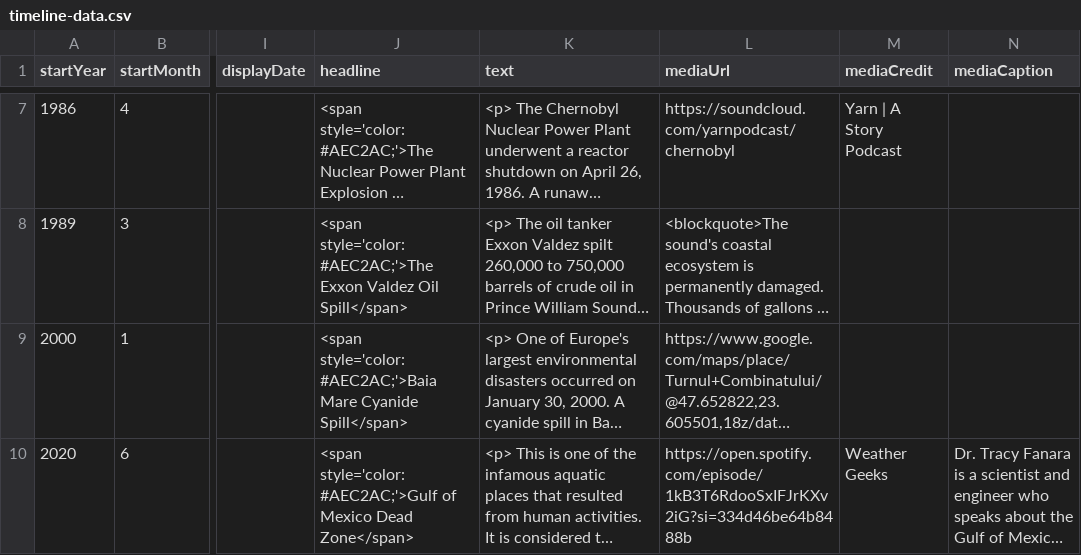
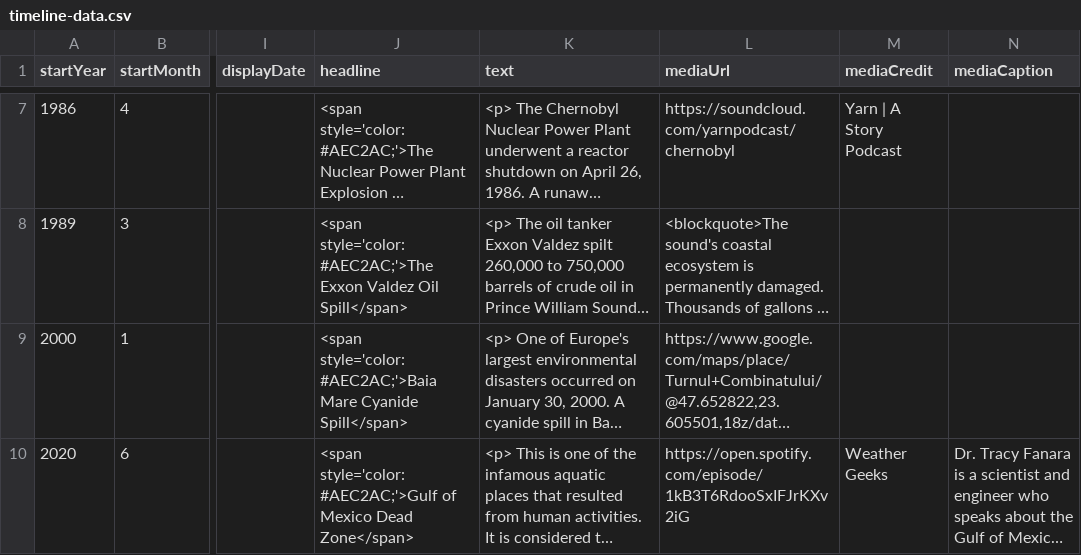
Before and after one commit to DeustoKom/MSGW2022-timeline, a CSV file: docs/smd/timeline-data.csv, drawn as a sheet; only a part is shown, gaps mark what is left out; long unchanged cells end in …; the diff names each change by its address in the sheet, - before the commit and + after, or states it on an @@ line.

Commit message:
Add files via upload

```diff
--- a/docs/smd/timeline-data.csv
+++ b/docs/smd/timeline-data.csv
-L10 (mediaUrl): https://open.spotify.com/episode/1kB3T6RdooSxIFJrKXv2iG?si=334d46be64b8488b
+L10 (mediaUrl): https://open.spotify.com/episode/1kB3T6RdooSxIFJrKXv2iG
```
